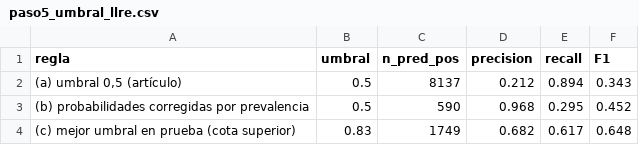
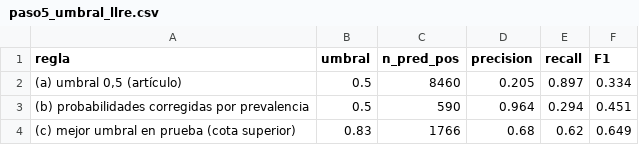
Before and after one commit to TadeoBA/llre-credit-scoring-replication, a CSV file: results/paso5_umbral_llre.csv, drawn as a sheet.

Commit message:
Actualiza cifras del análisis de umbral, ejecuta notebooks y retira el zip

```diff
--- a/results/paso5_umbral_llre.csv
+++ b/results/paso5_umbral_llre.csv
@@ -1,4 +1,4 @@
 regla,umbral,n_pred_pos,precision,recall,F1
-"(a) umbral 0,5 (artículo)",0.5,8137,0.212,0.894,0.343
-(b) probabilidades corregidas por prevalencia,0.5,590,0.968,0.295,0.452
-(c) mejor umbral en prueba (cota superior),0.83,1749,0.682,0.617,0.648
+"(a) umbral 0,5 (artículo)",0.5,8460,0.205,0.897,0.334
+(b) probabilidades corregidas por prevalencia,0.5,590,0.964,0.294,0.451
+(c) mejor umbral en prueba (cota superior),0.83,1766,0.68,0.62,0.649
```
Also changed, not shown: 7 other files.
